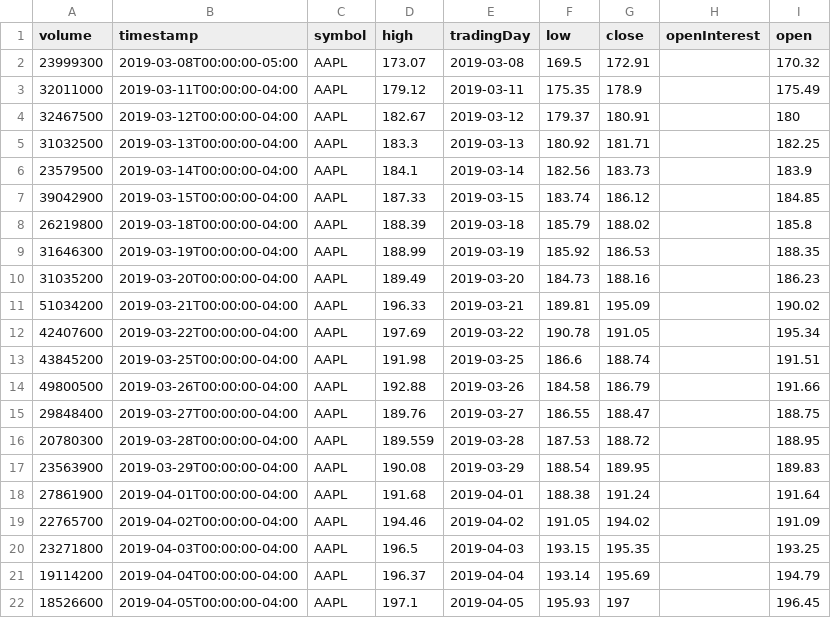
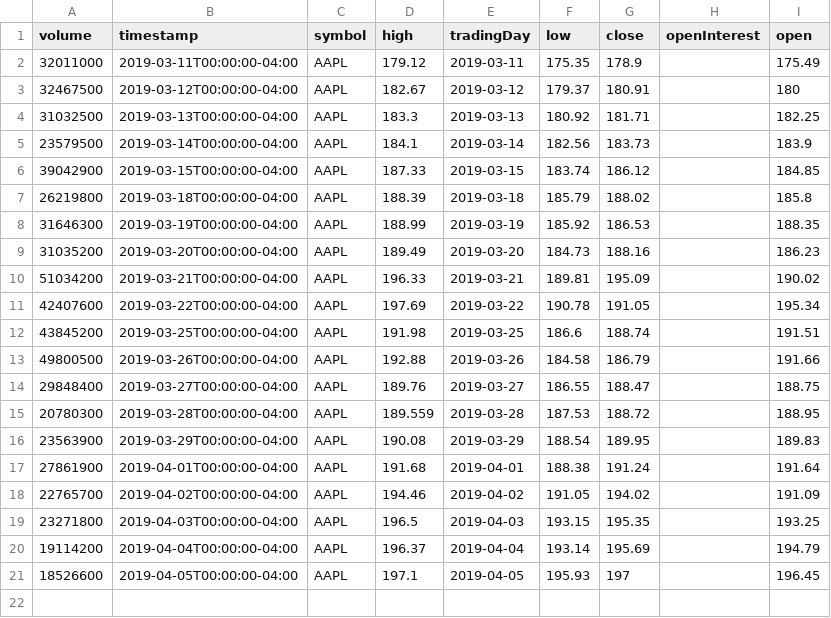
Before and after one commit to antsarandriamihaja/projects, a CSV file: financial_data.csv, drawn as a sheet.

```diff
--- a/financial_data.csv
+++ b/financial_data.csv
@@ -1,3 +1,2 @@
 volume,timestamp,symbol,high,tradingDay,low,close,openInterest,open
-23999300,2019-03-08T00:00:00-05:00,AAPL,173.07,2019-03-08,169.5,172.91,,170.32
 32011000,2019-03-11T00:00:00-04:00,AAPL,179.12,2019-03-11,175.35,178.9,,175.49
```
Also changed, not shown: 2 other files.
